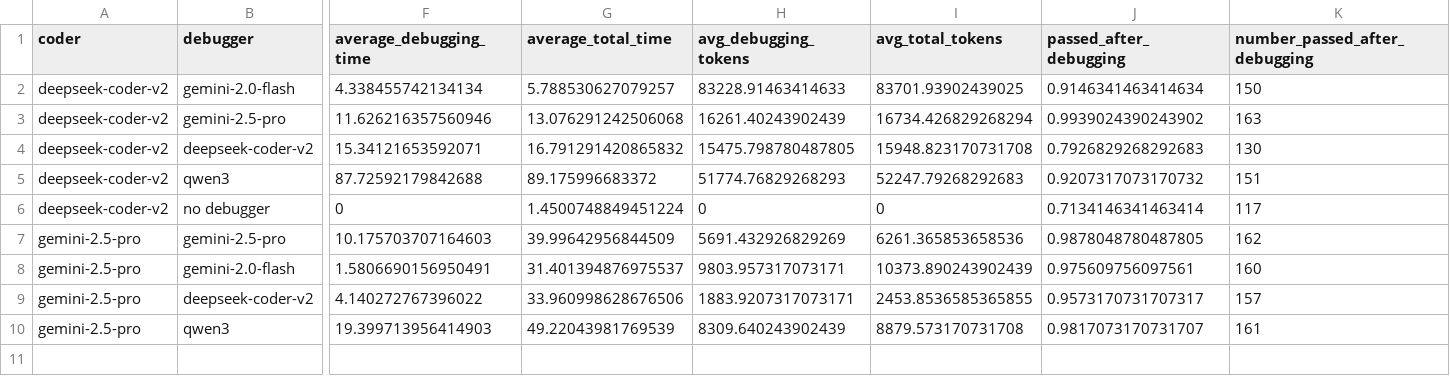
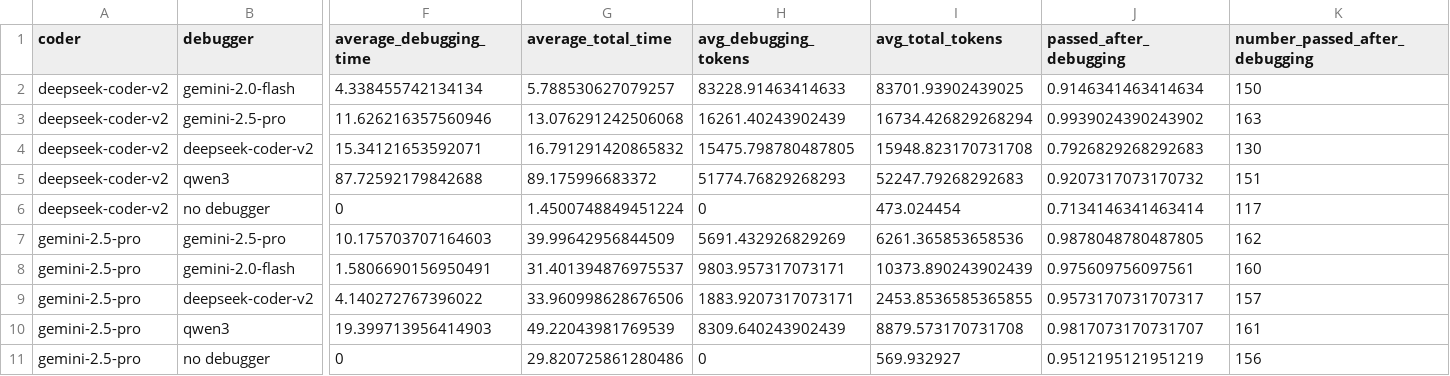
Before and after one commit to martinalupini/Spec2Faas, a CSV file: experiments/debugger/results.csv, drawn as a sheet; only a part is shown, gaps mark what is left out; rows hold the shown columns only; the diff names each change by its address in the sheet, - before the commit and + after, or states it on an @@ line.

```diff
--- a/experiments/debugger/results.csv
+++ b/experiments/debugger/results.csv
-I6 (avg_total_tokens): 0
+I6 (avg_total_tokens): 473.024454
+row 11: gemini-2.5-pro | no debugger | 0 | 29.820725861280486 | 0 | 569.932927 | 0.9512195121951219 | 156
```
Also changed, not shown: 3 other files.
